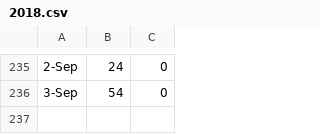
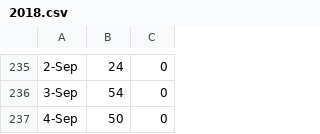
Before and after one commit to zhoubo8308/caipiao, a CSV file: 2018.csv, drawn as a sheet; only a part is shown, gaps mark what is left out.

Commit message:
-7600

```diff
--- a/2018.csv
+++ b/2018.csv
@@ -236 +236,2 @@
 3-Sep,54,0
+4-Sep,50,0
```
